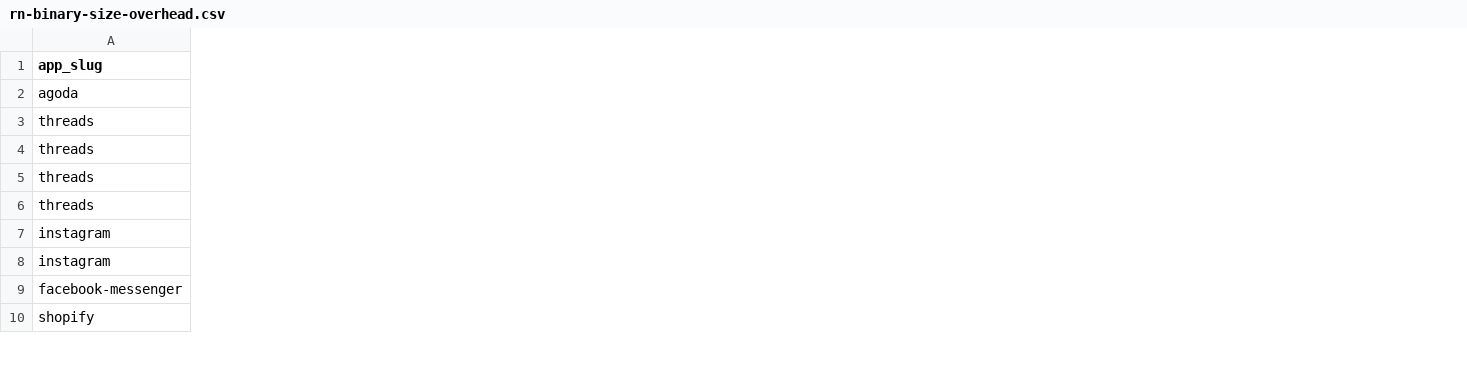
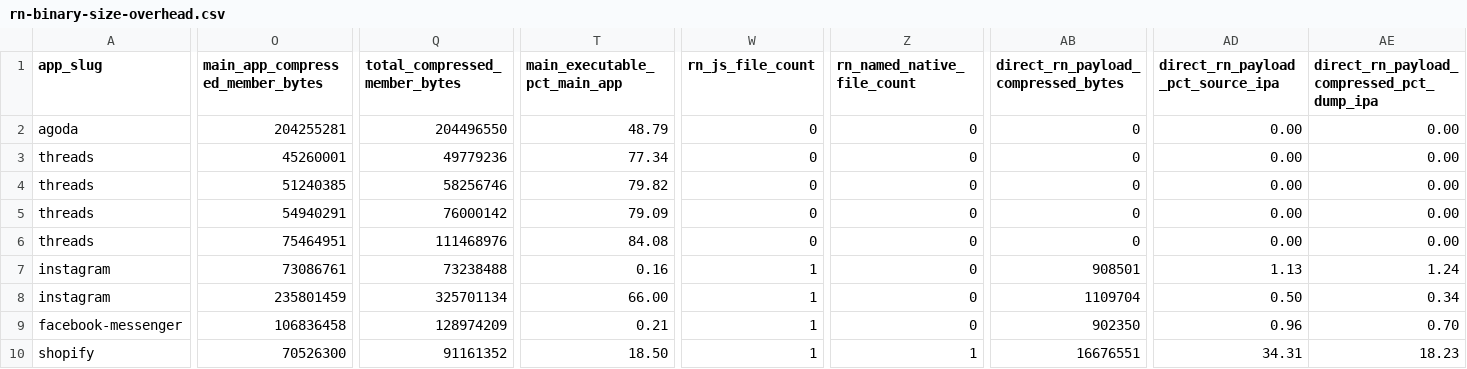
Before and after one commit to wowlocal/rn, a CSV file: reports/rn-binary-size-overhead.csv, drawn as a sheet; only a part is shown, gaps mark what is left out; the diff covers the shown part only; the diff names each change by its address in the sheet, - before the commit and + after, or states it on an @@ line.

Commit message:
Deepen iOS RN binary size analysis

```diff
--- a/reports/rn-binary-size-overhead.csv
+++ b/reports/rn-binary-size-overhead.csv
+column O (main_app_compressed_member_bytes), rows 2-10: 204255281 | 45260001 | 51240385 | 54940291 | 75464951 | 73086761 | 235801459 | 106836458 | 70526300
+column Q (total_compressed_member_bytes), rows 2-10: 204496550 | 49779236 | 58256746 | 76000142 | 111468976 | 73238488 | 325701134 | 128974209 | 91161352
+column T (main_executable_pct_main_app), rows 2-10: 48.79 | 77.34 | 79.82 | 79.09 | 84.08 | 0.16 | 66.00 | 0.21 | 18.50
+column W (rn_js_file_count), rows 2-10: 0 | 0 | 0 | 0 | 0 | 1 | 1 | 1 | 1
+column Z (rn_named_native_file_count), rows 2-10: 0 | 0 | 0 | 0 | 0 | 0 | 0 | 0 | 1
+column AB, rows 1-10: direct_rn_payload_compressed_bytes | 0 | 0 | 0 | 0 | 0 | 908501 | 1109704 | 902350 | 16676551
+column AD (direct_rn_payload_pct_source_ipa), rows 2-10: 0.00 | 0.00 | 0.00 | 0.00 | 0.00 | 1.13 | 0.50 | 0.96 | 34.31
+column AE, rows 1-10: direct_rn_payload_compressed_pct_dump_ipa | 0.00 | 0.00 | 0.00 | 0.00 | 0.00 | 1.24 | 0.34 | 0.70 | 18.23
```
Also changed, not shown: 6 added columns elsewhere in this file, 3 other files.
